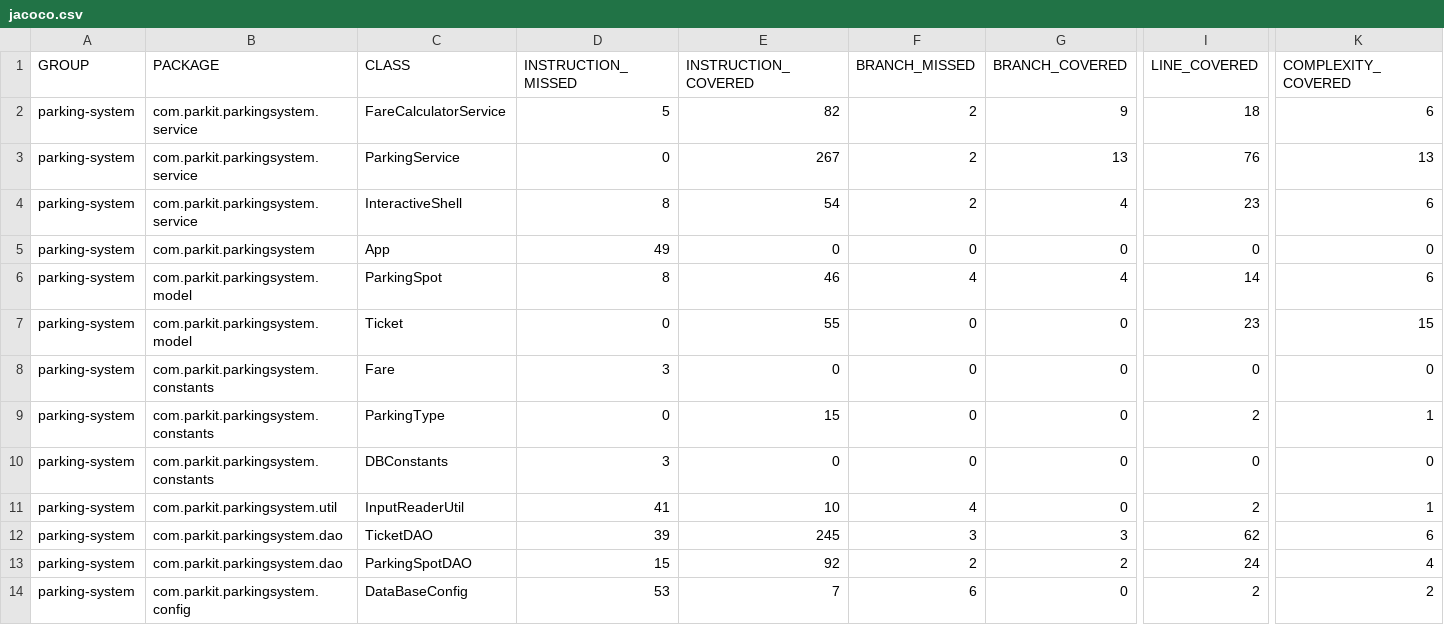
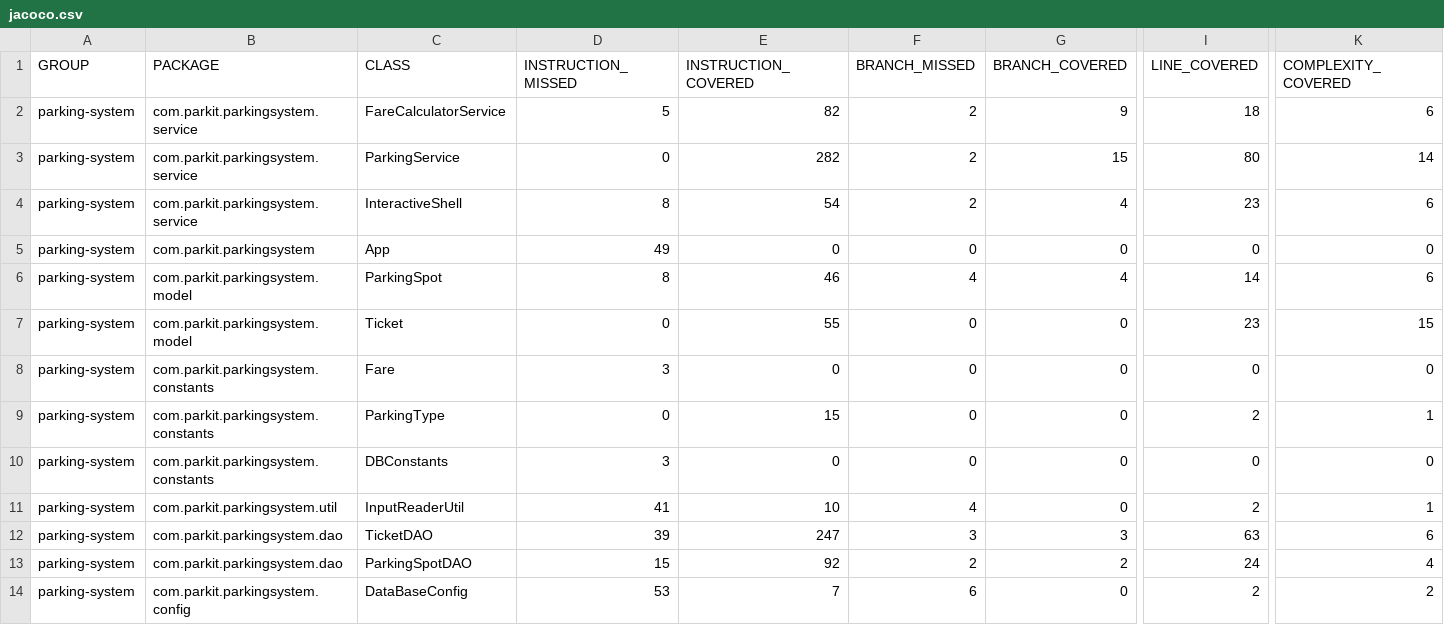
Before and after one commit to SuzannaU/ursulet_suzanna_tester_Java, a CSV file: target/site/jacoco/jacoco.csv, drawn as a sheet; only a part is shown, gaps mark what is left out; the diff names each change by its address in the sheet, - before the commit and + after, or states it on an @@ line.

```diff
--- a/target/site/jacoco/jacoco.csv
+++ b/target/site/jacoco/jacoco.csv
-E3 (INSTRUCTION_COVERED): 267
+E3 (INSTRUCTION_COVERED): 282
-G3 (BRANCH_COVERED): 13
+G3 (BRANCH_COVERED): 15
-I3 (LINE_COVERED): 76
+I3 (LINE_COVERED): 80
-K3 (COMPLEXITY_COVERED): 13
+K3 (COMPLEXITY_COVERED): 14
-E12 (INSTRUCTION_COVERED): 245
+E12 (INSTRUCTION_COVERED): 247
-I12 (LINE_COVERED): 62
+I12 (LINE_COVERED): 63
```
Also changed, not shown: 58 other files.
